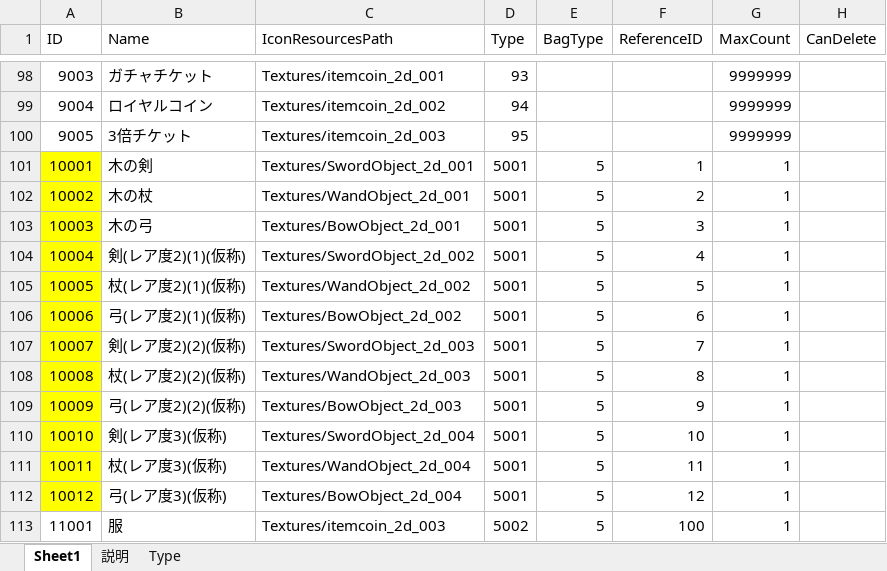
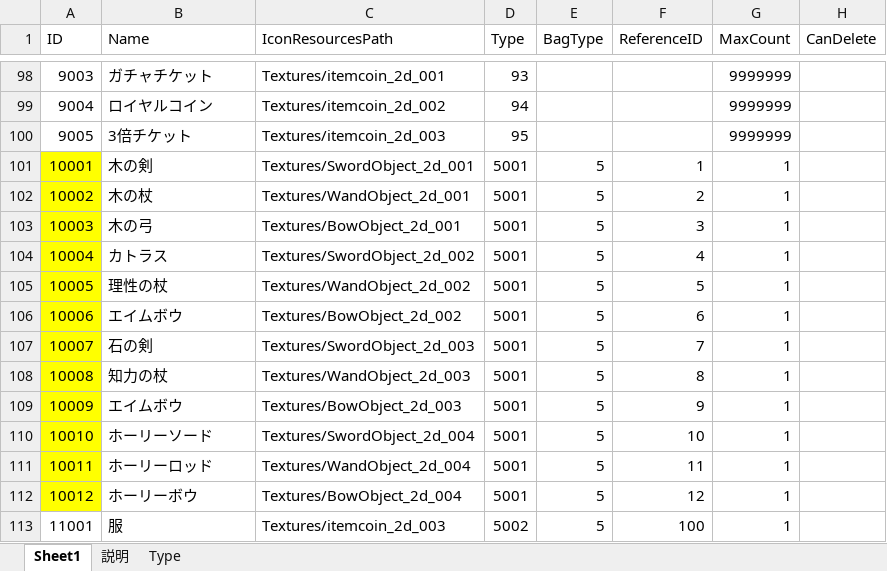
Before and after one commit to jobcrowngame/CraftStory, an Excel workbook: Config/Excel/Item.xlsx, sheet Sheet1, drawn as a sheet; only a part is shown, gaps mark what is left out; values as stored, in another font and other column widths than the file's, no borders; table styles not drawn; the diff names each change by its address in the sheet, - before the commit and + after, or states it on an @@ line.

```diff
--- a/Config/Excel/Item.xlsx (sheet Sheet1)
+++ b/Config/Excel/Item.xlsx (sheet Sheet1)
-B104 (Name): 剣(レア度2)(1)(仮称)
+B104 (Name): カトラス
-B105 (Name): 杖(レア度2)(1)(仮称)
+B105 (Name): 理性の杖
-B106 (Name): 弓(レア度2)(1)(仮称)
+B106 (Name): エイムボウ
-B107 (Name): 剣(レア度2)(2)(仮称)
+B107 (Name): 石の剣
-B108 (Name): 杖(レア度2)(2)(仮称)
+B108 (Name): 知力の杖
-B109 (Name): 弓(レア度2)(2)(仮称)
+B109 (Name): エイムボウ
-B110 (Name): 剣(レア度3)(仮称)
+B110 (Name): ホーリーソード
-B111 (Name): 杖(レア度3)(仮称)
+B111 (Name): ホーリーロッド
-B112 (Name): 弓(レア度3)(仮称)
+B112 (Name): ホーリーボウ
```
Also changed, not shown: Config/Excel/RandomBonusPond.xlsx, Config/Excel/Shop.xlsx, 5 other files.
